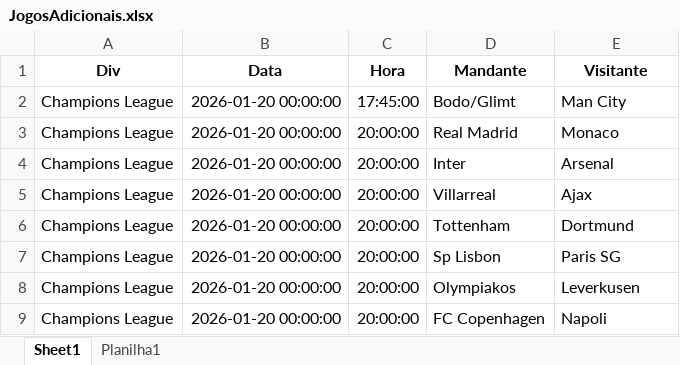
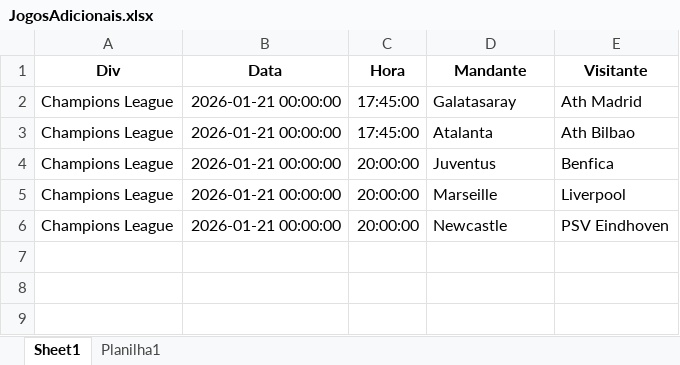
Before and after one commit to vinicmiranda/TipsAuto, an Excel workbook: base/JogosAdicionais.xlsx, sheet Sheet1, drawn as a sheet; values as stored, in another font and other column widths than the file's, no borders; the diff names each change by its address in the sheet, - before the commit and + after, or states it on an @@ line.

Commit message:
Add files via upload

```diff
--- a/base/JogosAdicionais.xlsx (sheet Sheet1)
+++ b/base/JogosAdicionais.xlsx (sheet Sheet1)
-B2:B6 (Data): 2026-01-20 00:00:00
+B2:B6 (Data): 2026-01-21 00:00:00
-D2 (Mandante): Bodo/Glimt
+D2 (Mandante): Galatasaray
-E2 (Visitante): Man City
+E2 (Visitante): Ath Madrid
-C3 (Hora): 20:00:00
+C3 (Hora): 17:45:00
-D3 (Mandante): Real Madrid
+D3 (Mandante): Atalanta
-E3 (Visitante): Monaco
+E3 (Visitante): Ath Bilbao
-D4 (Mandante): Inter
+D4 (Mandante): Juventus
-E4 (Visitante): Arsenal
+E4 (Visitante): Benfica
-D5 (Mandante): Villarreal
+D5 (Mandante): Marseille
-E5 (Visitante): Ajax
+E5 (Visitante): Liverpool
-D6 (Mandante): Tottenham
+D6 (Mandante): Newcastle
-E6 (Visitante): Dortmund
+E6 (Visitante): PSV Eindhoven
-row 7: Champions League | 2026-01-20 00:00:00 | 20:00:00 | Sp Lisbon | Paris SG
-row 8: Champions League | 2026-01-20 00:00:00 | 20:00:00 | Olympiakos | Leverkusen
-row 9: Champions League | 2026-01-20 00:00:00 | 20:00:00 | FC Copenhagen | Napoli
```
